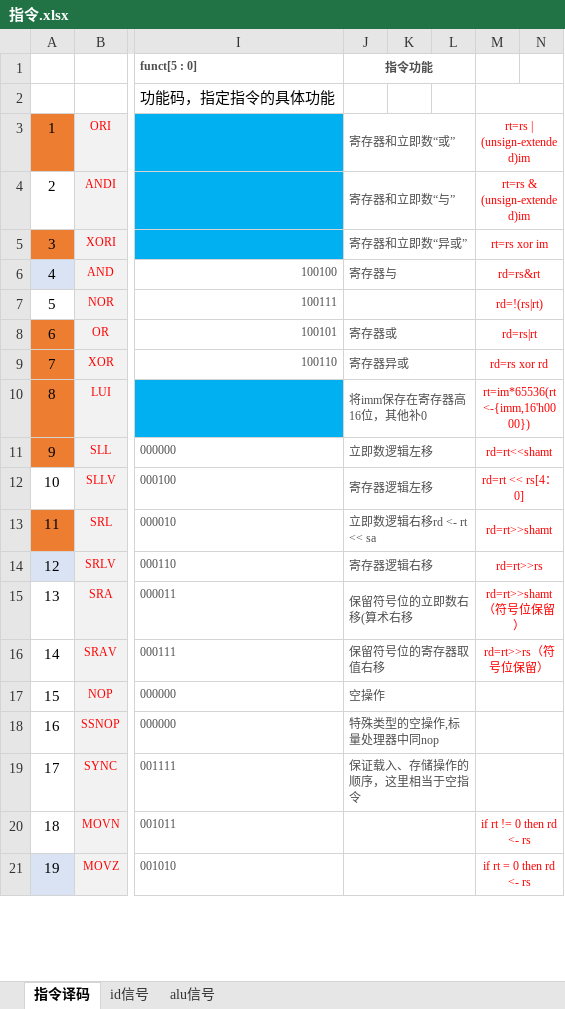
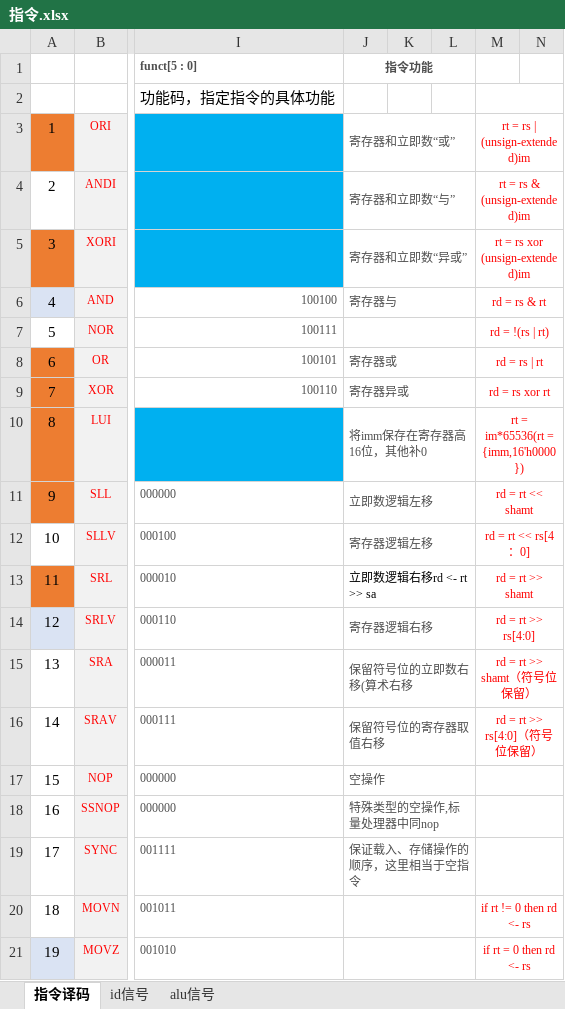
Before and after one commit to Jump-Wang-111/naive-mips, an Excel workbook: 指令.xlsx, sheet 指令译码, drawn as a sheet; only a part is shown, gaps mark what is left out; values as stored, in another font and other column widths than the file's, no borders; the diff covers the shown part only; the diff names each change by its address in the sheet, - before the commit and + after, or states it on an @@ line.

```diff
--- a/指令.xlsx (sheet 指令译码)
+++ b/指令.xlsx (sheet 指令译码)
-M3: rt=rs | (unsign-extended)im
+M3: rt = rs | (unsign-extended)im
-M4: rt=rs & (unsign-extended)im
+M4: rt = rs & (unsign-extended)im
-M5: rt=rs xor im
+M5: rt = rs xor (unsign-extended)im
-M6: rd=rs&rt
+M6: rd = rs & rt
-M7: rd=!(rs|rt)
+M7: rd = !(rs | rt)
-M8: rd=rs|rt
+M8: rd = rs | rt
-M9: rd=rs xor rd
+M9: rd = rs xor rt
-M10: rt=im*65536(rt<-{imm,16'h0000})
+M10: rt = im*65536(rt = {imm,16'h0000})
-M11: rd=rt<<shamt
+M11: rd = rt << shamt
-M12: rd=rt << rs[4：0]
+M12: rd = rt << rs[4：0]
-J13 (指令功能): 立即数逻辑右移rd <- rt << sa
+J13 (指令功能): 立即数逻辑右移rd <- rt >> sa
-J13 text colour: #4F4F4F
+J13 text colour: black
-M13: rd=rt>>shamt
+M13: rd = rt >> shamt
-M14: rd=rt>>rs
+M14: rd = rt >> rs[4:0]
-M15: rd=rt>>shamt（符号位保留）
+M15: rd = rt >> shamt（符号位保留）
-M16: rd=rt>>rs（符号位保留）
+M16: rd = rt >> rs[4:0]（符号位保留）
```
Also changed, not shown: 24 edited cells elsewhere in this sheet, sheet id信号.
